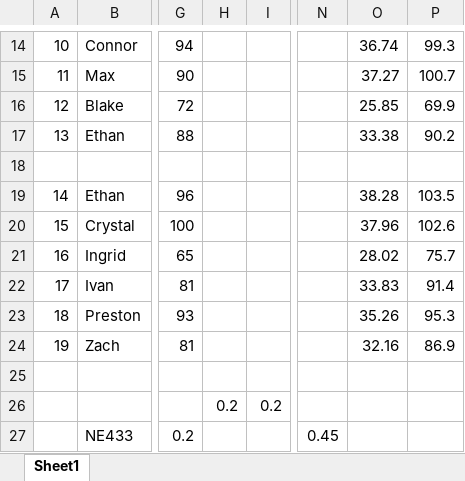
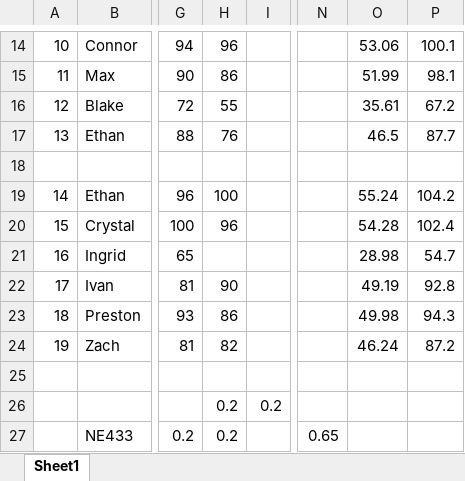
Before and after one commit to benbeeler/TEACHING, an Excel workbook: Nuclear_Fuel_Performance/NE533_Spring2026/grading.xlsx, sheet Sheet1, drawn as a sheet; only a part is shown, gaps mark what is left out; values as stored, in another font and other column widths than the file's, no borders; the diff covers the shown part only; the diff names each change by its address in the sheet, - before the commit and + after, or states it on an @@ line.

```diff
--- a/Nuclear_Fuel_Performance/NE533_Spring2026/grading.xlsx (sheet Sheet1)
+++ b/Nuclear_Fuel_Performance/NE533_Spring2026/grading.xlsx (sheet Sheet1)
-H14: (empty)
+H14: 96
-O14: 36.74
+O14: 53.06
-P14: 99.3
+P14: 100.1
-H15: (empty)
+H15: 86
-O15: 37.27
+O15: 51.99
-P15: 100.7
+P15: 98.1
-H16: (empty)
+H16: 55
-O16: 25.85
+O16: 35.61
-P16: 69.9
+P16: 67.2
-H17: (empty)
+H17: 76
-O17: 33.38
+O17: 46.5
-P17: 90.2
+P17: 87.7
-H19: (empty)
+H19: 100
-O19: 38.28
+O19: 55.24
-P19: 103.5
+P19: 104.2
-H20: (empty)
+H20: 96
-O20: 37.96
+O20: 54.28
-P20: 102.6
+P20: 102.4
-O21: 28.02
+O21: 28.98
-P21: 75.7
+P21: 54.7
-H22: (empty)
+H22: 90
-O22: 33.83
+O22: 49.19
-P22: 91.4
+P22: 92.8
-H23: (empty)
+H23: 86
-O23: 35.26
+O23: 49.98
-P23: 95.3
+P23: 94.3
-H24: (empty)
+H24: 82
-O24: 32.16
+O24: 46.24
-P24: 86.9
+P24: 87.2
-H27: (empty)
+H27: 0.2
-N27: 0.45
+N27: 0.65
```
Also changed, not shown: 16 added rows, 14 removed rows, 62 edited cells and cell formats elsewhere in this sheet, 9 other files.
